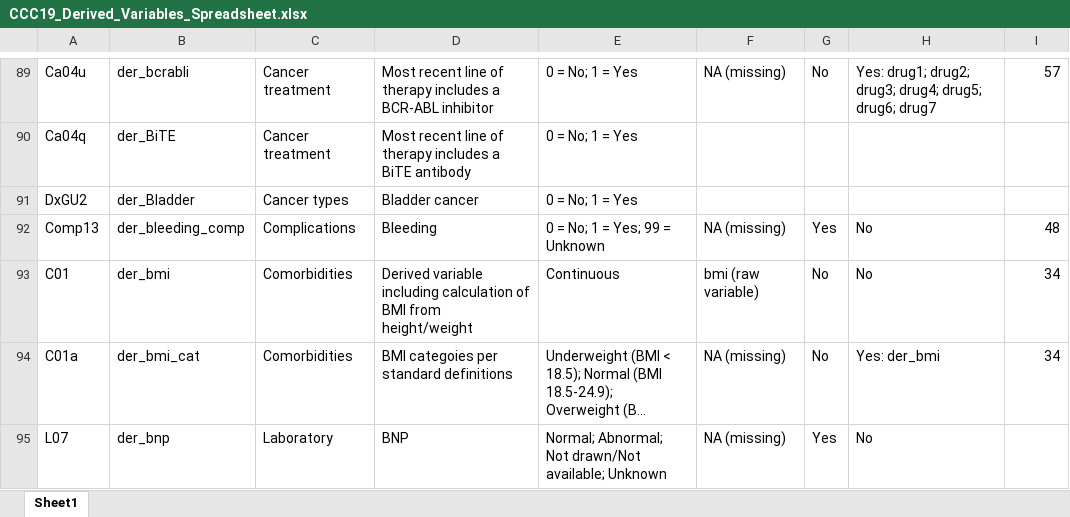
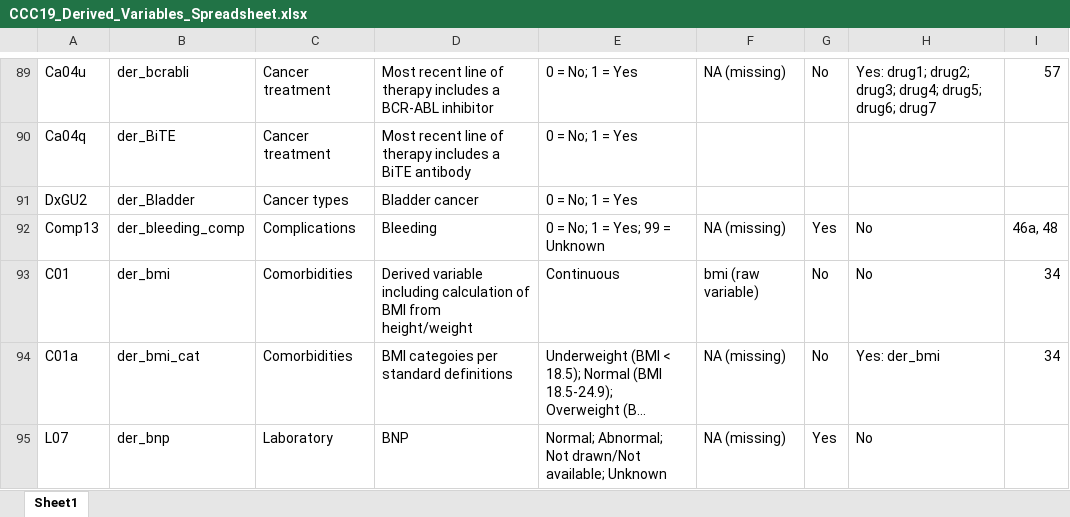
Before and after one commit to covidncancer/CCC19_dictionary, an Excel workbook: CCC19_Derived_Variables_Spreadsheet.xlsx, sheet Sheet1, drawn as a sheet; only a part is shown, gaps mark what is left out; long unchanged cells end in …; values as stored, in another font and other column widths than the file's, no borders; table styles not drawn; the diff covers the shown part only; the diff names each change by its address in the sheet, - before the commit and + after, or states it on an @@ line.

```diff
--- a/CCC19_Derived_Variables_Spreadsheet.xlsx (sheet Sheet1)
+++ b/CCC19_Derived_Variables_Spreadsheet.xlsx (sheet Sheet1)
-I92: 48
+I92: 46a, 48
```
Also changed, not shown: 40 edited cells elsewhere in this sheet, 1 other file.
